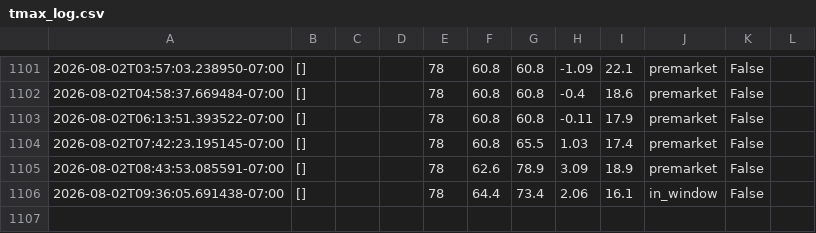
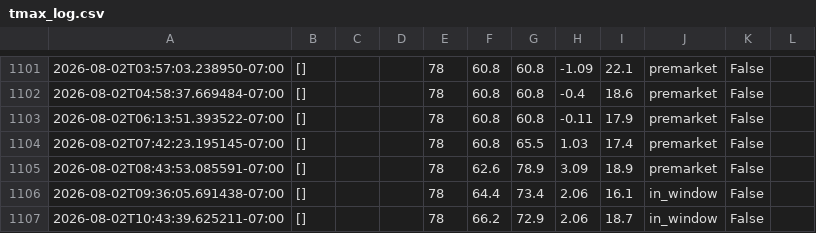
Before and after one commit to josemjuarez08-rgb/TMAX, a CSV file: tmax_log.csv, drawn as a sheet; only a part is shown, gaps mark what is left out; the diff names each change by its address in the sheet, - before the commit and + after, or states it on an @@ line.

```diff
--- a/tmax_log.csv
+++ b/tmax_log.csv
+row 1107: 2026-08-02T10:43:39.625211-07:00 | [] |  |  | 78 | 66.2 | 72.9 | 2.06 | 18.7 | in_window | False
```
